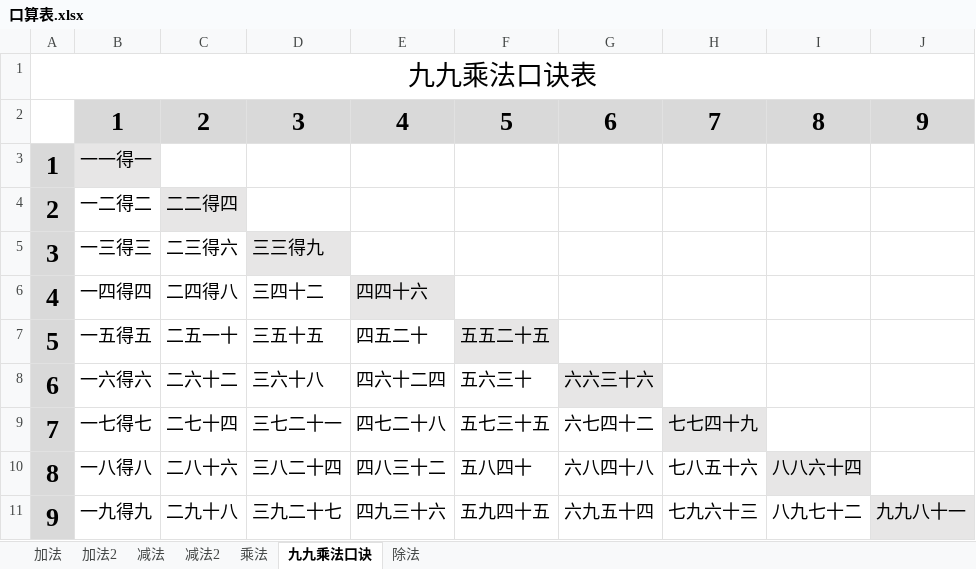
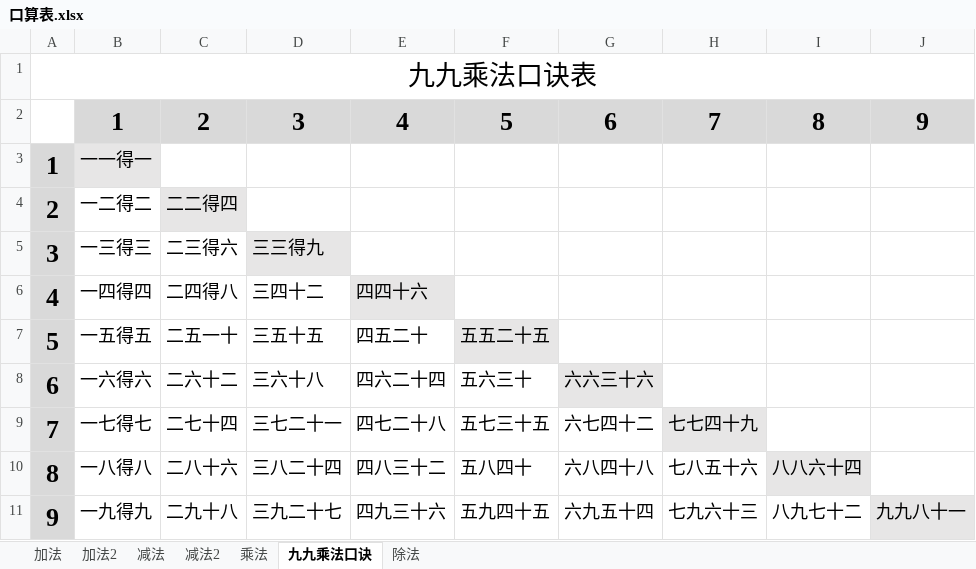
Before and after one commit to calfzhou/k12-education, an Excel workbook: math/口算表.xlsx, sheet 九九乘法口诀, drawn as a sheet; values as stored, in another font and other column widths than the file's, no borders; the diff names each change by its address in the sheet, - before the commit and + after, or states it on an @@ line.

Commit message:
fix(math): fix typo

```diff
--- a/math/口算表.xlsx (sheet 九九乘法口诀)
+++ b/math/口算表.xlsx (sheet 九九乘法口诀)
-E8: 四六十二四
+E8: 四六二十四
```
Also changed, not shown: 1 other file.
